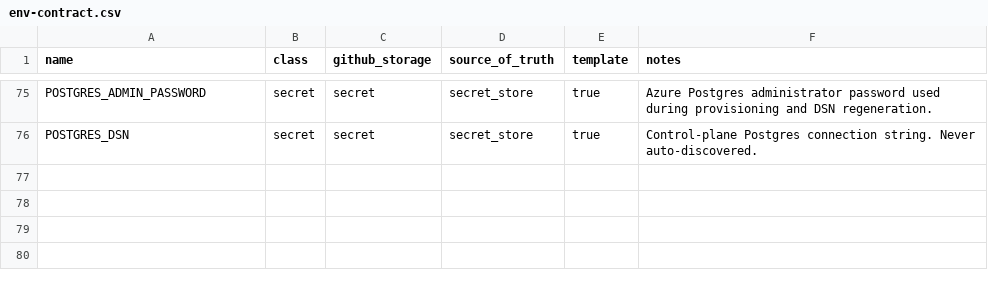
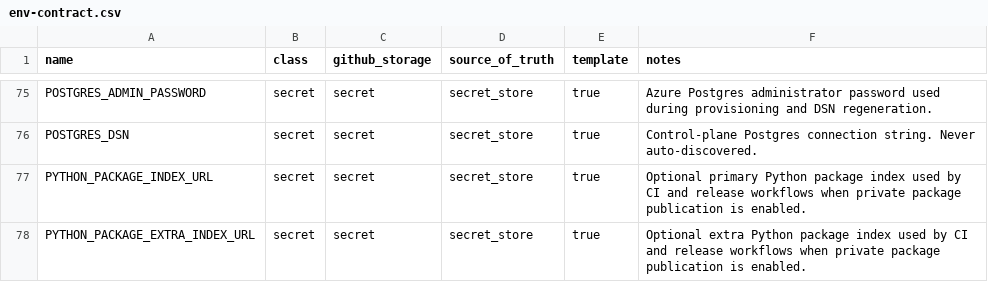
Before and after one commit to koala-man-64/asset-allocation-control-plane, a CSV file: docs/ops/env-contract.csv, drawn as a sheet; only a part is shown, gaps mark what is left out.

Commit message:
fix(ci): restore env contract surfaces

```diff
--- a/docs/ops/env-contract.csv
+++ b/docs/ops/env-contract.csv
@@ -76 +76,3 @@ POSTGRES_ADMIN_PASSWORD,secret,secret,secret_store,true,Azure Postgres administr
 POSTGRES_DSN,secret,secret,secret_store,true,Control-plane Postgres connection string. Never auto-discovered.
+PYTHON_PACKAGE_INDEX_URL,secret,secret,secret_store,true,Optional primary Python package index used by CI and release workflows when private package publication is enabled.
+PYTHON_PACKAGE_EXTRA_INDEX_URL,secret,secret,secret_store,true,Optional extra Python package index used by CI and release workflows when private package publication is enabled.
```
Also changed, not shown: 4 other files.
